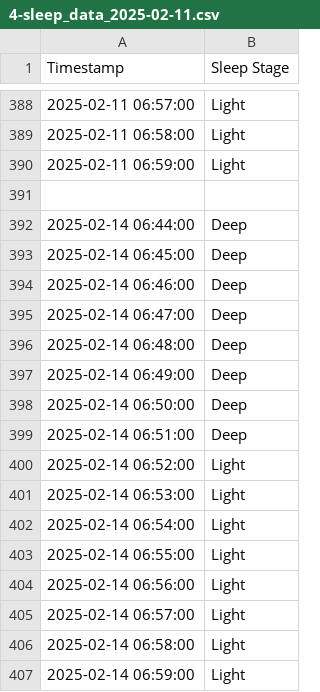
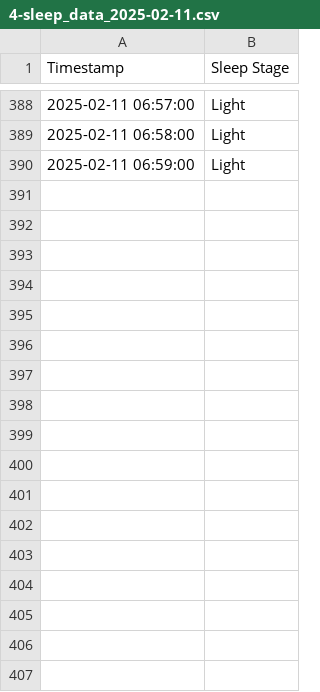
Before and after one commit to MasteredChris/sleep-monitoring-app, a CSV file: src/data/4-sleep_data_2025-02-11.csv, drawn as a sheet; only a part is shown, gaps mark what is left out.

Commit message:
Sistemato file csv

```diff
--- a/src/data/4-sleep_data_2025-02-11.csv
+++ b/src/data/4-sleep_data_2025-02-11.csv
@@ -390,18 +390 @@ Timestamp,Sleep Stage
 2025-02-11 06:59:00,Light
-
-2025-02-14 06:44:00,Deep
-2025-02-14 06:45:00,Deep
-2025-02-14 06:46:00,Deep
-2025-02-14 06:47:00,Deep
-2025-02-14 06:48:00,Deep
-2025-02-14 06:49:00,Deep
-2025-02-14 06:50:00,Deep
-2025-02-14 06:51:00,Deep
-2025-02-14 06:52:00,Light
-2025-02-14 06:53:00,Light
-2025-02-14 06:54:00,Light
-2025-02-14 06:55:00,Light
-2025-02-14 06:56:00,Light
-2025-02-14 06:57:00,Light
-2025-02-14 06:58:00,Light
-2025-02-14 06:59:00,Light
```
